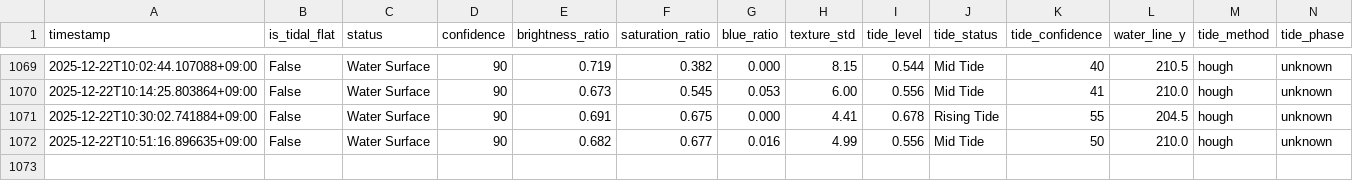
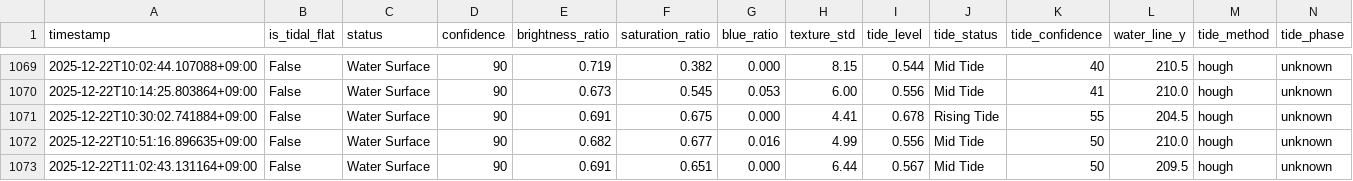
Before and after one commit to kitsukisaiseikyo-byte/nayako-higata, a CSV file: results/monitoring_log.csv, drawn as a sheet; only a part is shown, gaps mark what is left out; rows hold the shown columns only; the diff names each change by its address in the sheet, - before the commit and + after, or states it on an @@ line.

```diff
--- a/results/monitoring_log.csv
+++ b/results/monitoring_log.csv
+row 1073: 2025-12-22T11:02:43.131164+09:00 | False | Water Surface | 90 | 0.691 | 0.651 | 0.000 | 6.44 | 0.567 | Mid Tide | 50 | 209.5 | hough | unknown
```
Also changed, not shown: 3 other files.
